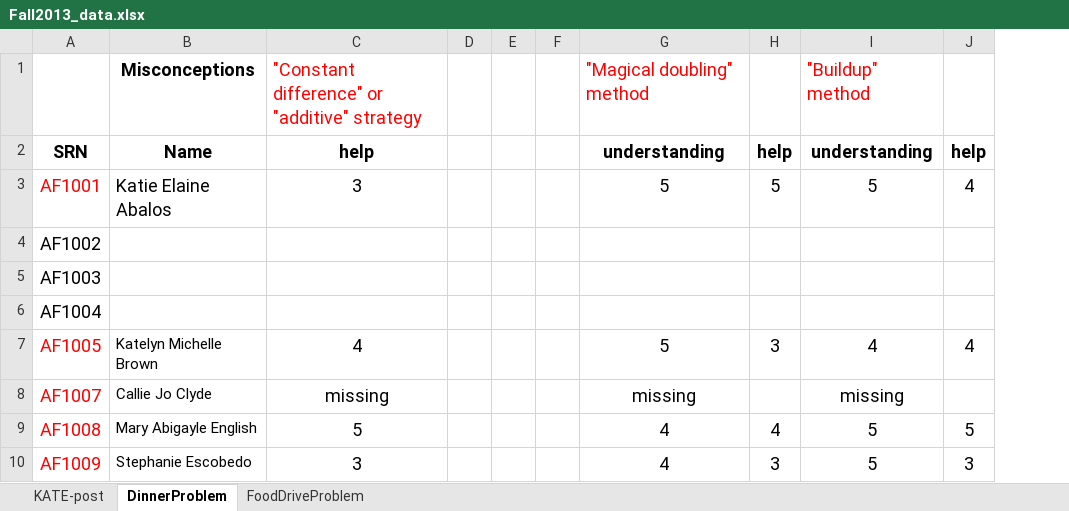
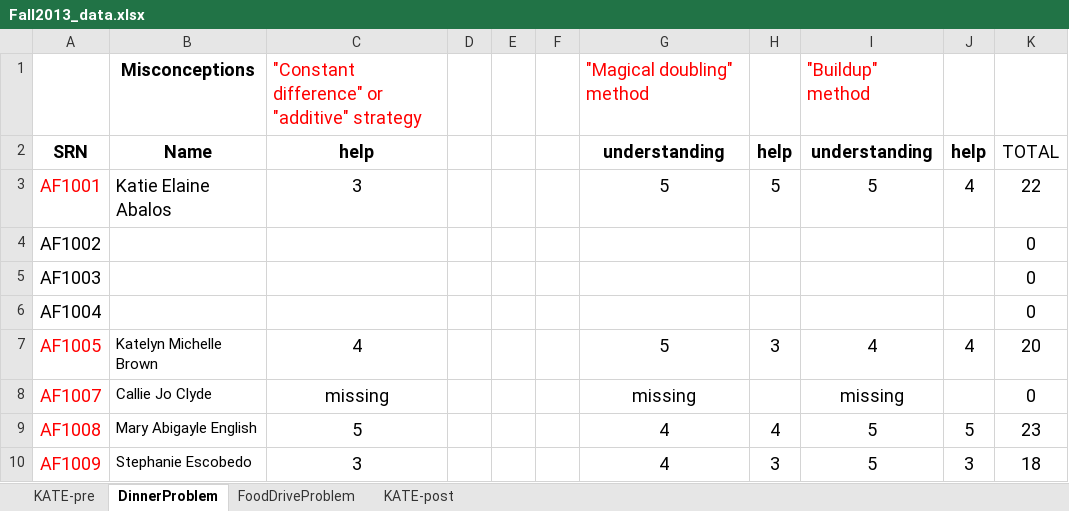
Before and after one commit to hindiogine/RCML, an Excel workbook: Fall2013_data.xlsx, sheet DinnerProblem, drawn as a sheet; only a part is shown; values as stored, in another font and other column widths than the file's, no borders; the diff names each change by its address in the sheet, - before the commit and + after, or states it on an @@ line.

Commit message:
aggiustato pre, post

```diff
--- a/Fall2013_data.xlsx (sheet DinnerProblem)
+++ b/Fall2013_data.xlsx (sheet DinnerProblem)
+sheet tab: KATE-pre
@@ sheet tab order changed: KATE-pre | DinnerProblem | FoodDriveProblem | KATE-post @@
+column K, rows 2-10: TOTAL | 22 | 0 | 0 | 0 | 20 | 0 | 23 | 18
```
Also changed, not shown: sheet KATE-post, sheet FoodDriveProblem, hidden cells.
